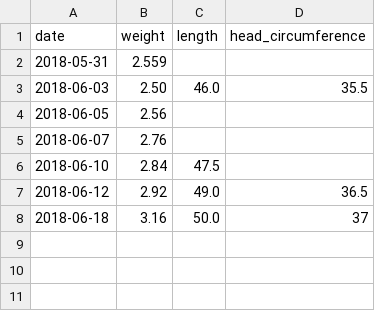
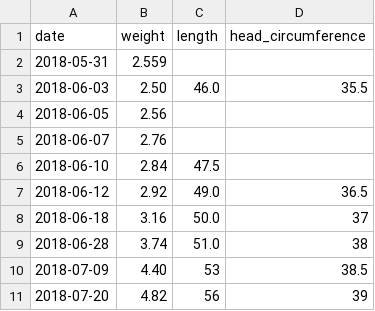
Before and after one commit to Speters1086/child-growth-charts, a CSV file: growth_charts/child_data/child_data.csv, drawn as a sheet; the diff names each change by its address in the sheet, - before the commit and + after, or states it on an @@ line.

```diff
--- a/growth_charts/child_data/child_data.csv
+++ b/growth_charts/child_data/child_data.csv
+row 9: 2018-06-28 | 3.74 | 51.0 | 38
+row 10: 2018-07-09 | 4.40 | 53 | 38.5
+row 11: 2018-07-20 | 4.82 | 56 | 39
```
Also changed, not shown: 4 other files.
